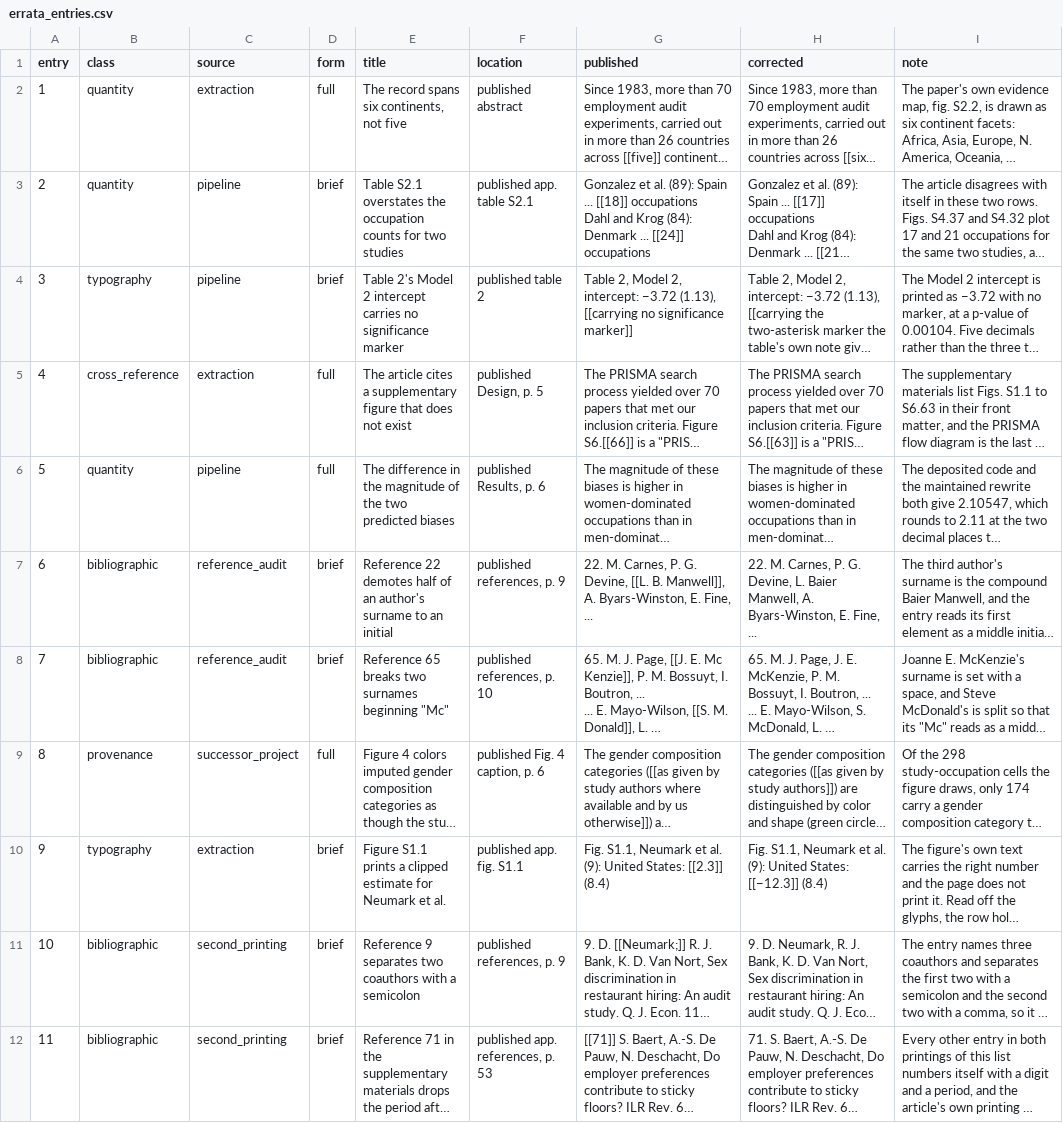
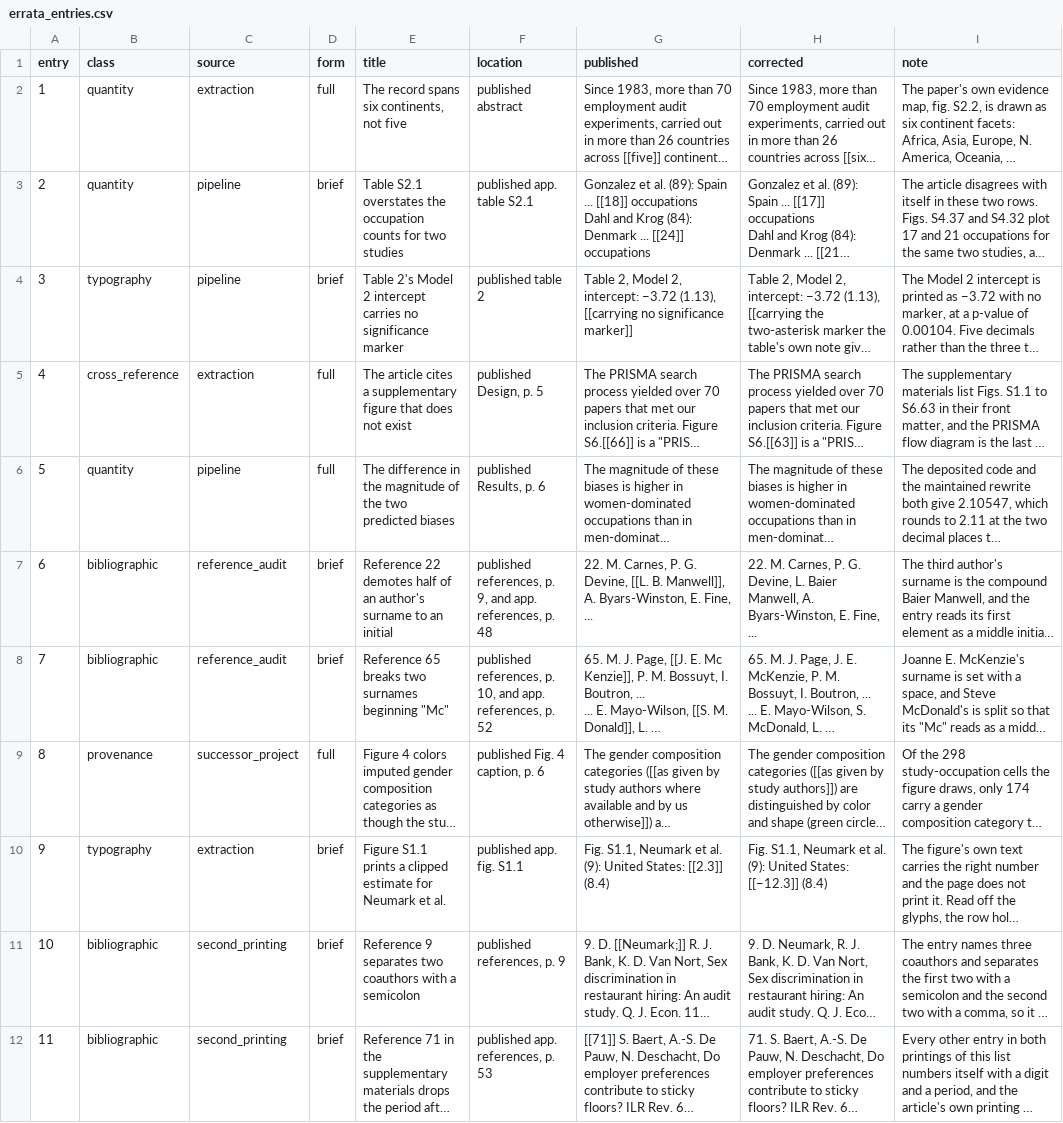
Before and after one commit to active-maintenance-aec/galos_coppock_2023, a CSV file: errata_entries.csv, drawn as a sheet; only a part is shown; long unchanged cells end in …; the diff covers the shown part only; the diff names each change by its address in the sheet, - before the commit and + after, or states it on an @@ line.

```diff
--- a/errata_entries.csv
+++ b/errata_entries.csv
-F7 (location): published references, p. 9
+F7 (location): published references, p. 9, and app. references, p. 48
-F8 (location): published references, p. 10
+F8 (location): published references, p. 10, and app. references, p. 52
```
Also changed, not shown: 5 added rows elsewhere in this file, 2 other files.
